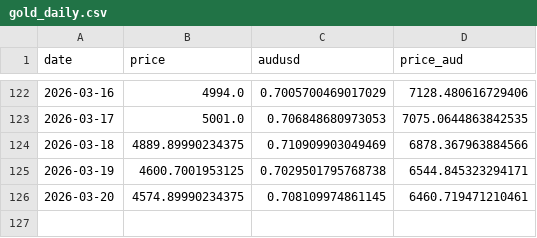
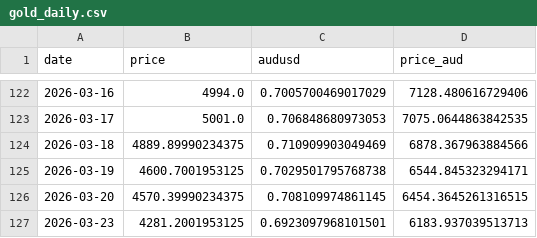
Before and after one commit to edidisheng/gold-screener, a CSV file: gold_daily.csv, drawn as a sheet; only a part is shown, gaps mark what is left out.

```diff
--- a/gold_daily.csv
+++ b/gold_daily.csv
@@ -125,2 +125,3 @@ date,price,audusd,price_aud
 2026-03-19,4600.7001953125,0.7029501795768738,6544.845323294171
-2026-03-20,4574.89990234375,0.708109974861145,6460.719471210461
+2026-03-20,4570.39990234375,0.708109974861145,6454.3645261316515
+2026-03-23,4281.2001953125,0.6923097968101501,6183.937039513713
```
Also changed, not shown: 2 other files.
